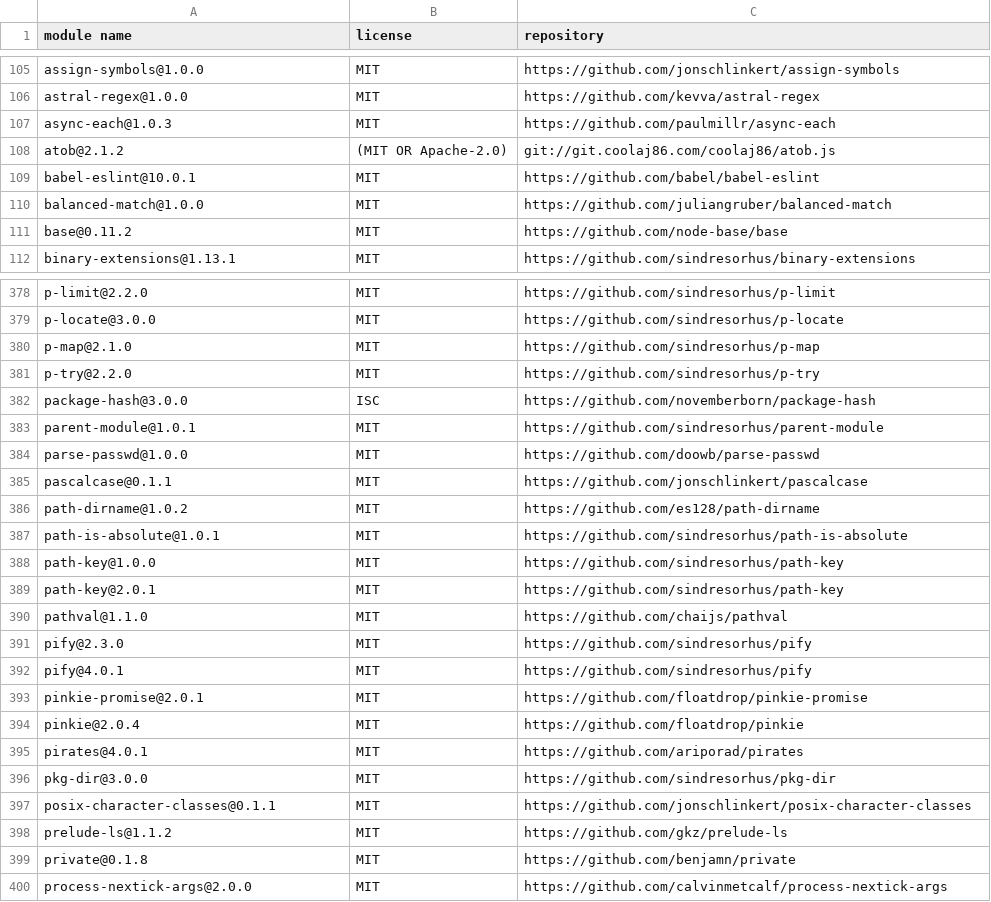
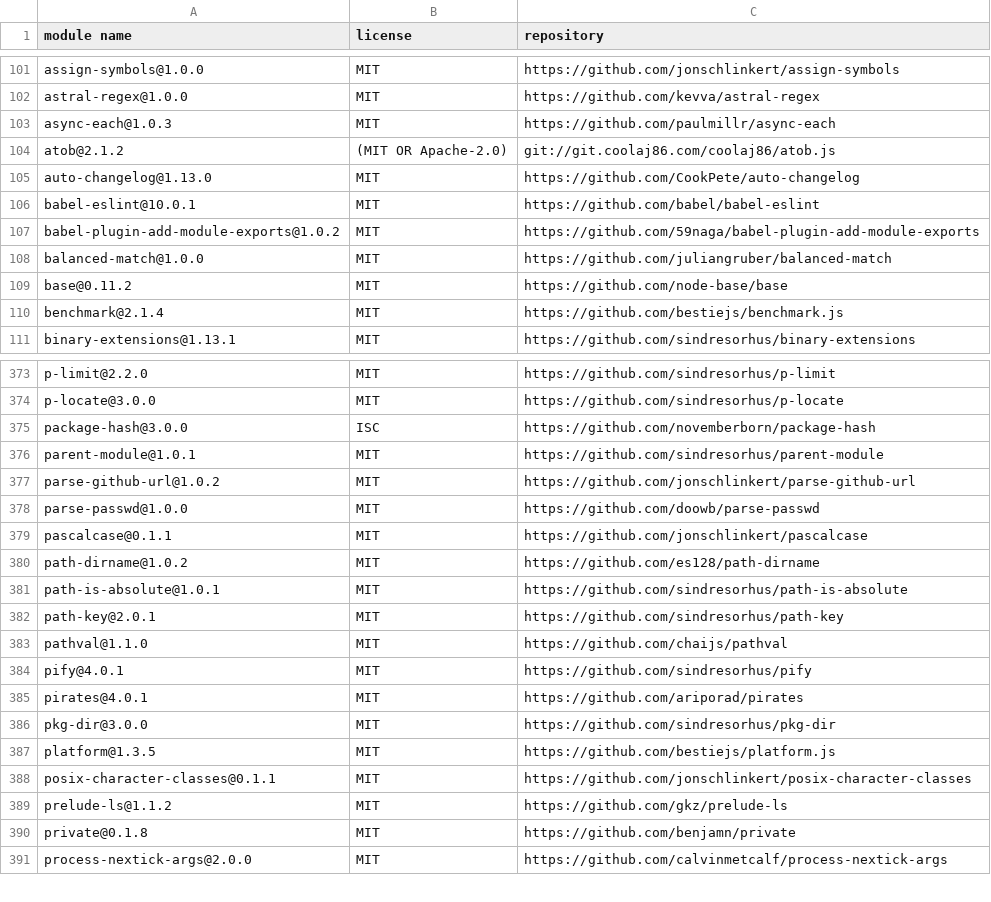
Before and after one commit to iTonyYo/flatten-folder-cli, a CSV file: licenses-development.csv, drawn as a sheet; only a part is shown, gaps mark what is left out; the diff covers the shown part only.

```diff
--- a/licenses-development.csv
+++ b/licenses-development.csv
@@ -108,5 +104,8 @@
 "atob@2.1.2","(MIT OR Apache-2.0)","git://git.coolaj86.com/coolaj86/atob.js"
+"auto-changelog@1.13.0","MIT","https://github.com/CookPete/auto-changelog"
 "babel-eslint@10.0.1","MIT","https://github.com/babel/babel-eslint"
+"babel-plugin-add-module-exports@1.0.2","MIT","https://github.com/59naga/babel-plugin-add-module-exports"
 "balanced-match@1.0.0","MIT","https://github.com/juliangruber/balanced-match"
 "base@0.11.2","MIT","https://github.com/node-base/base"
+"benchmark@2.1.4","MIT","https://github.com/bestiejs/benchmark.js"
 "binary-extensions@1.13.1","MIT","https://github.com/sindresorhus/binary-extensions"
@@ -379,6 +374,5 @@
 "p-locate@3.0.0","MIT","https://github.com/sindresorhus/p-locate"
-"p-map@2.1.0","MIT","https://github.com/sindresorhus/p-map"
-"p-try@2.2.0","MIT","https://github.com/sindresorhus/p-try"
 "package-hash@3.0.0","ISC","https://github.com/novemberborn/package-hash"
 "parent-module@1.0.1","MIT","https://github.com/sindresorhus/parent-module"
+"parse-github-url@1.0.2","MIT","https://github.com/jonschlinkert/parse-github-url"
 "parse-passwd@1.0.0","MIT","https://github.com/doowb/parse-passwd"
@@ -387,11 +381,8 @@
 "path-is-absolute@1.0.1","MIT","https://github.com/sindresorhus/path-is-absolute"
-"path-key@1.0.0","MIT","https://github.com/sindresorhus/path-key"
 "path-key@2.0.1","MIT","https://github.com/sindresorhus/path-key"
 "pathval@1.1.0","MIT","https://github.com/chaijs/pathval"
-"pify@2.3.0","MIT","https://github.com/sindresorhus/pify"
 "pify@4.0.1","MIT","https://github.com/sindresorhus/pify"
-"pinkie-promise@2.0.1","MIT","https://github.com/floatdrop/pinkie-promise"
-"pinkie@2.0.4","MIT","https://github.com/floatdrop/pinkie"
 "pirates@4.0.1","MIT","https://github.com/ariporad/pirates"
 "pkg-dir@3.0.0","MIT","https://github.com/sindresorhus/pkg-dir"
+"platform@1.3.5","MIT","https://github.com/bestiejs/platform.js"
 "posix-character-classes@0.1.1","MIT","https://github.com/jonschlinkert/posix-character-classes"
```
Also changed, not shown: 5 added rows, 19 removed rows and 2 edited cells elsewhere in this file, licenses-production.csv, 1 other file.
